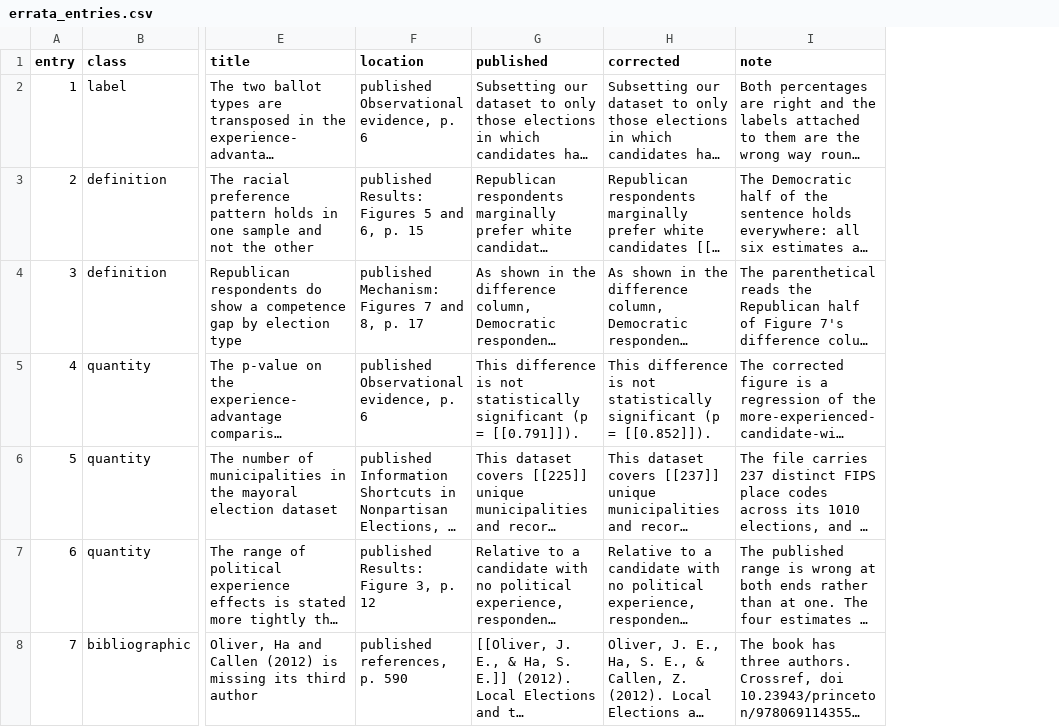
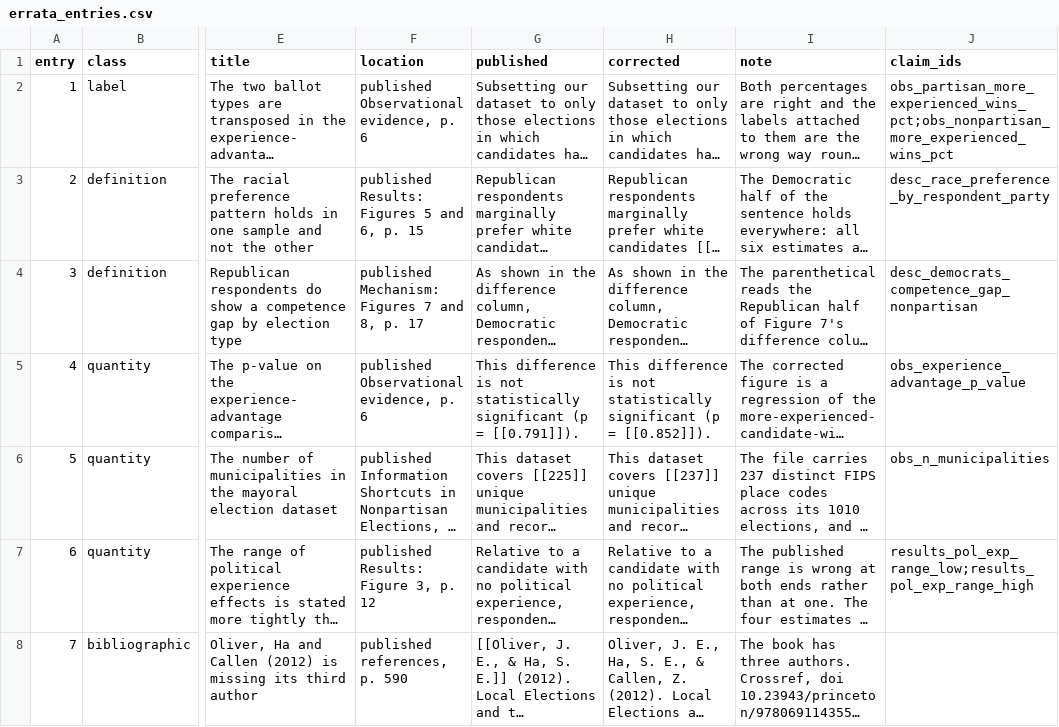
Before and after one commit to active-maintenance-aec/kirkland_coppock_2018, a CSV file: errata_entries.csv, drawn as a sheet; only a part is shown, gaps mark what is left out; long unchanged cells end in …; the diff names each change by its address in the sheet, - before the commit and + after, or states it on an @@ line.

```diff
--- a/errata_entries.csv
+++ b/errata_entries.csv
+column J (claim_ids), rows 2-7: obs_partisan_more_experienced_wins_pct;obs_nonpartisan_more_experienced_wins_pct | desc_race_preference_by_respondent_party | desc_democrats_competence_gap_nonpartisan | obs_experience_advantage_p_value | obs_n_municipalities | results_pol_exp_range_low;results_pol_exp_range_high
```
Also changed, not shown: 3 other files.
